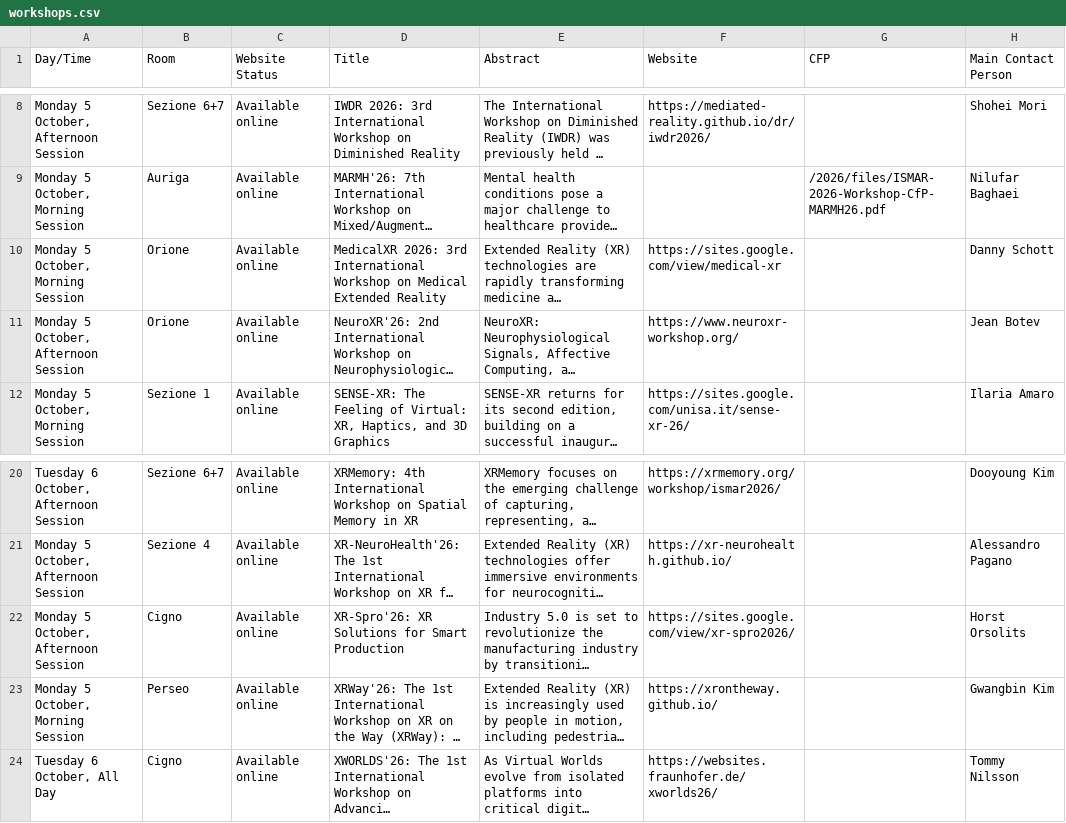
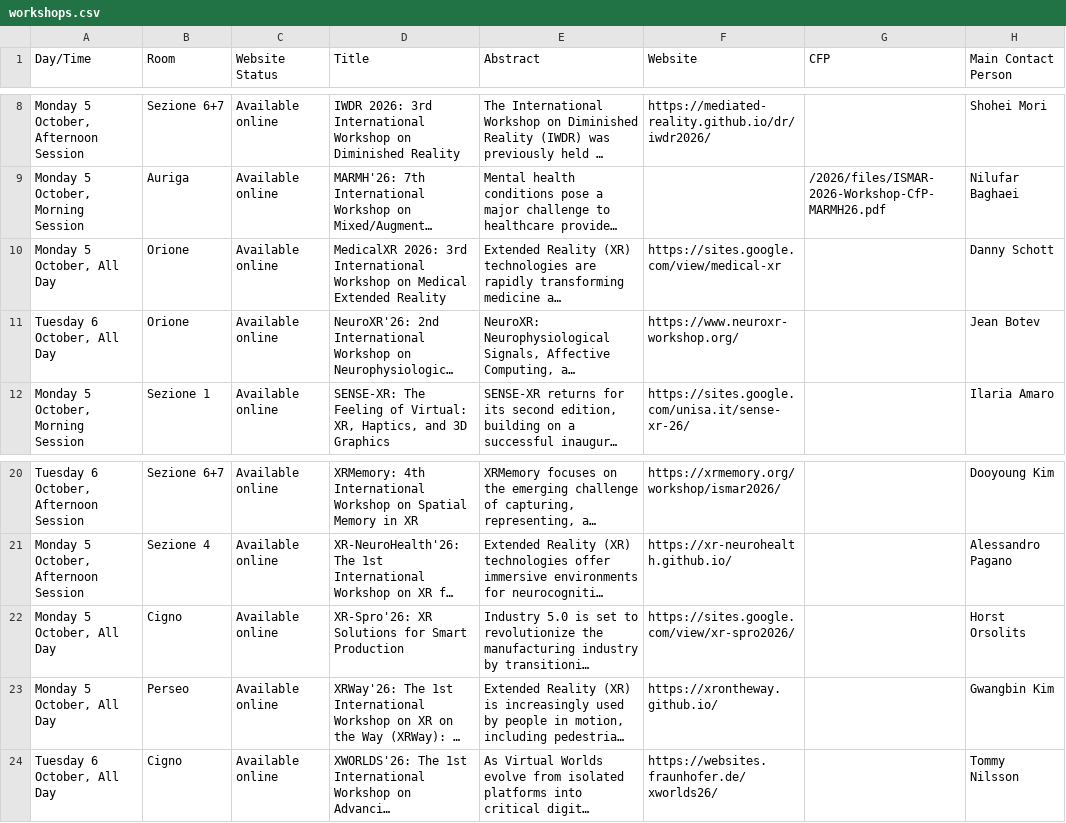
Before and after one commit to ieeeismar/ieeeismarwebsite, a CSV file: _data/2026/workshops.csv, drawn as a sheet; only a part is shown, gaps mark what is left out; long unchanged cells end in …; the diff names each change by its address in the sheet, - before the commit and + after, or states it on an @@ line.

Commit message:
updated workshops rooms

```diff
--- a/_data/2026/workshops.csv
+++ b/_data/2026/workshops.csv
-A10 (Day/Time): Monday 5 October, Morning Session
+A10 (Day/Time): Monday 5 October, All Day
-A11 (Day/Time): Monday 5 October, Afternoon Session
+A11 (Day/Time): Tuesday 6 October, All Day
-A22 (Day/Time): Monday 5 October, Afternoon Session
+A22 (Day/Time): Monday 5 October, All Day
-A23 (Day/Time): Monday 5 October, Morning Session
+A23 (Day/Time): Monday 5 October, All Day
```
